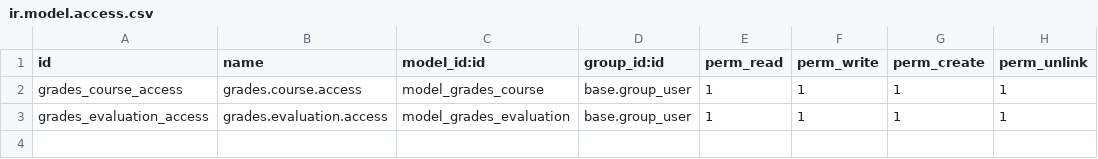
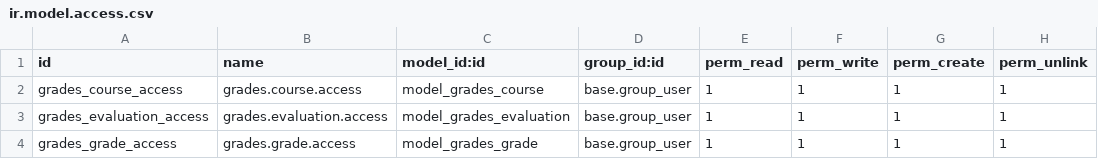
Before and after one commit to merzamac/educationOdoo, a CSV file: grades_manager/security/ir.model.access.csv, drawn as a sheet.

```diff
--- a/grades_manager/security/ir.model.access.csv
+++ b/grades_manager/security/ir.model.access.csv
@@ -3 +3,2 @@ grades_course_access,grades.course.access,model_grades_course,base.group_user,1,
 grades_evaluation_access,grades.evaluation.access,model_grades_evaluation,base.group_user,1,1,1,1
+grades_grade_access,grades.grade.access,model_grades_grade,base.group_user,1,1,1,1
```
Also changed, not shown: 7 other files.
